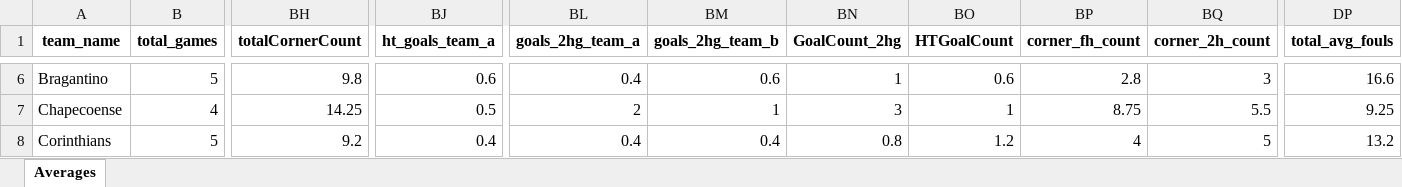
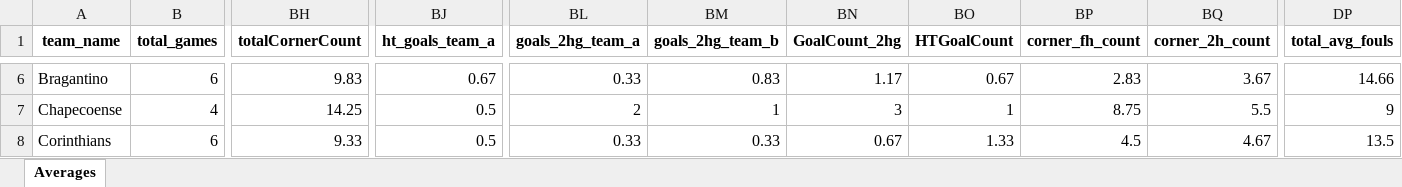
Before and after one commit to aimidas1/aimidas1, an Excel workbook: data/teams/leagues/Averages_Brasileirão_Série_A_2026.xlsx, sheet Averages, drawn as a sheet; only a part is shown, gaps mark what is left out; values as stored, in another font and other column widths than the file's, no borders; table styles not drawn; the diff covers the shown part only; the diff names each change by its address in the sheet, - before the commit and + after, or states it on an @@ line.

Commit message:
Update team averages

```diff
--- a/data/teams/leagues/Averages_Brasileirão_Série_A_2026.xlsx (sheet Averages)
+++ b/data/teams/leagues/Averages_Brasileirão_Série_A_2026.xlsx (sheet Averages)
-B6 (total_games): 5
+B6 (total_games): 6
-BH6 (totalCornerCount): 9.8
+BH6 (totalCornerCount): 9.83
-BJ6 (ht_goals_team_a): 0.6
+BJ6 (ht_goals_team_a): 0.67
-BL6 (goals_2hg_team_a): 0.4
+BL6 (goals_2hg_team_a): 0.33
-BM6 (goals_2hg_team_b): 0.6
+BM6 (goals_2hg_team_b): 0.83
-BN6 (GoalCount_2hg): 1
+BN6 (GoalCount_2hg): 1.17
-BO6 (HTGoalCount): 0.6
+BO6 (HTGoalCount): 0.67
-BP6 (corner_fh_count): 2.8
+BP6 (corner_fh_count): 2.83
-BQ6 (corner_2h_count): 3
+BQ6 (corner_2h_count): 3.67
-DP6 (total_avg_fouls): 16.6
+DP6 (total_avg_fouls): 14.66
-DP7 (total_avg_fouls): 9.25
+DP7 (total_avg_fouls): 9
-B8 (total_games): 5
+B8 (total_games): 6
-BH8 (totalCornerCount): 9.2
+BH8 (totalCornerCount): 9.33
-BJ8 (ht_goals_team_a): 0.4
+BJ8 (ht_goals_team_a): 0.5
-BL8 (goals_2hg_team_a): 0.4
+BL8 (goals_2hg_team_a): 0.33
-BM8 (goals_2hg_team_b): 0.4
+BM8 (goals_2hg_team_b): 0.33
-BN8 (GoalCount_2hg): 0.8
+BN8 (GoalCount_2hg): 0.67
-BO8 (HTGoalCount): 1.2
+BO8 (HTGoalCount): 1.33
-BP8 (corner_fh_count): 4
+BP8 (corner_fh_count): 4.5
-BQ8 (corner_2h_count): 5
+BQ8 (corner_2h_count): 4.67
-DP8 (total_avg_fouls): 13.2
+DP8 (total_avg_fouls): 13.5
```
Also changed, not shown: 1431 edited cells elsewhere in this sheet.
